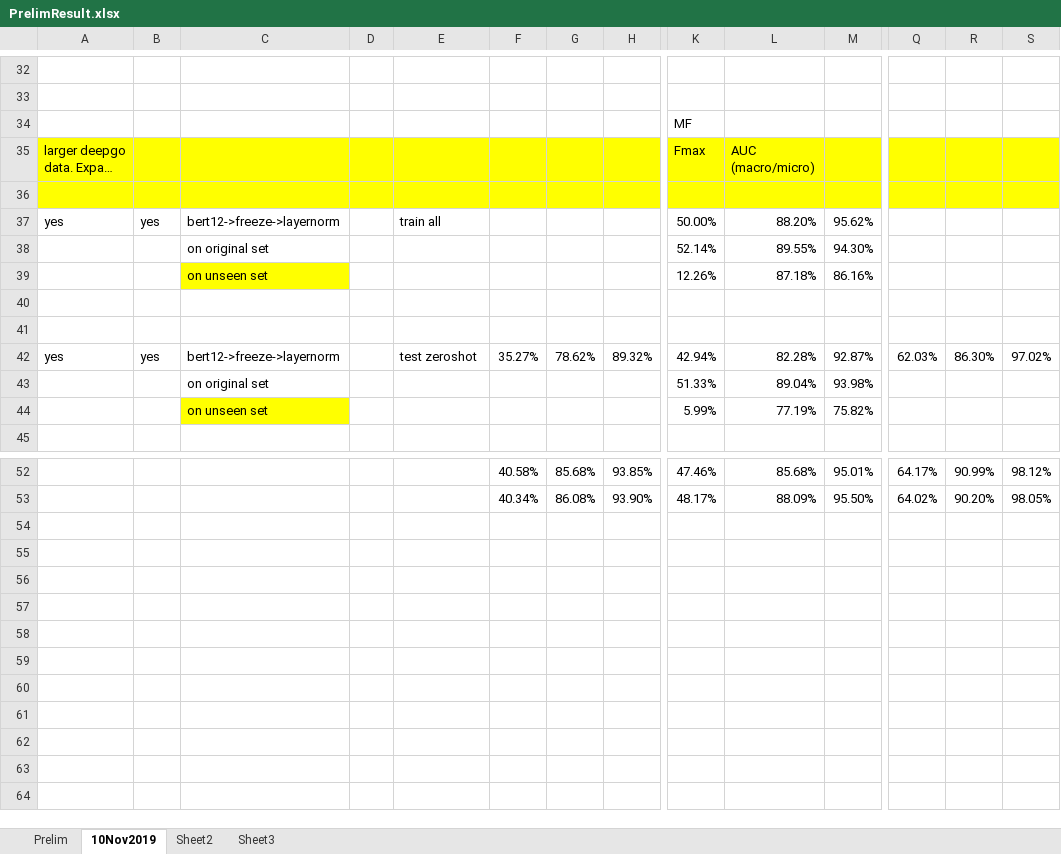
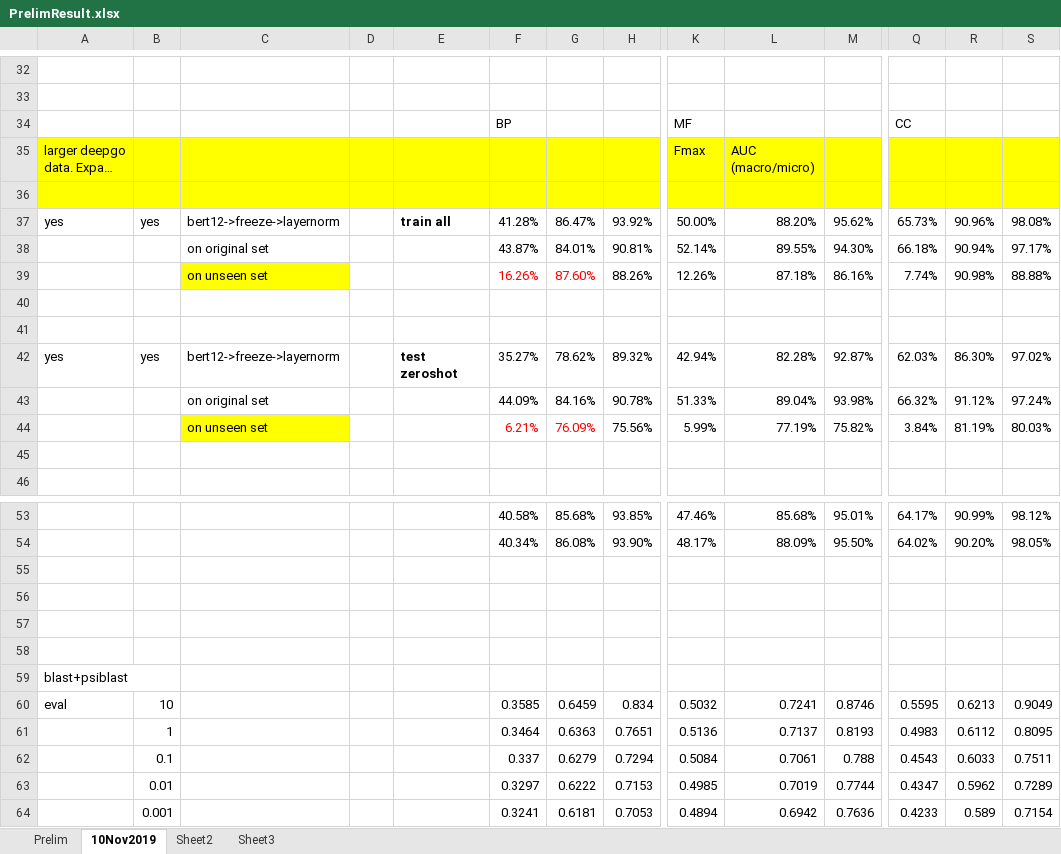
Before and after one commit to datduong/GOAnnotationTransformer, an Excel workbook: SeeAttention/PrelimResult.xlsx, sheet 10Nov2019, drawn as a sheet; only a part is shown, gaps mark what is left out; long unchanged cells end in …; values as stored, in another font and other column widths than the file's, no borders; removed rows and columns are numbered as before the commit, all else as after; rows hold the shown columns only; the diff names each change by its address in the sheet, - before the commit and + after, or states it on an @@ line.

```diff
--- a/SeeAttention/PrelimResult.xlsx (sheet 10Nov2019)
+++ b/SeeAttention/PrelimResult.xlsx (sheet 10Nov2019)
-row 34:  |  |  |  |  |  |  |  | MF
+row 34:  |  |  |  |  | BP |  |  | MF |  |  | CC
-E37 bold: off
+E37 bold: on
-F37: (empty)
+F37: 41.28%
-G37: (empty)
+G37: 86.47%
-H37: (empty)
+H37: 93.92%
-Q37: (empty)
+Q37: 65.73%
-R37: (empty)
+R37: 90.96%
-S37: (empty)
+S37: 98.08%
-row 38:  |  | on original set |  |  |  |  |  | 52.14% | 89.55% | 94.30%
-row 39:  |  | on unseen set |  |  |  |  |  | 12.26% | 87.18% | 86.16%
+row 38:  |  | on original set |  |  | 43.87% | 84.01% | 90.81% | 52.14% | 89.55% | 94.30% | 66.18% | 90.94% | 97.17%
+row 39:  |  | on unseen set |  |  | 16.26% | 87.60% | 88.26% | 12.26% | 87.18% | 86.16% | 7.74% | 90.98% | 88.88%
-E42 bold: off
+E42 bold: on
-row 43:  |  | on original set |  |  |  |  |  | 51.33% | 89.04% | 93.98%
+row 43:  |  | on original set |  |  | 44.09% | 84.16% | 90.78% | 51.33% | 89.04% | 93.98% | 66.32% | 91.12% | 97.24%
+row 44:  |  | on unseen set |  |  | 6.21% | 76.09% | 75.56% | 5.99% | 77.19% | 75.82% | 3.84% | 81.19% | 80.03%
-row 45:  |  | on unseen set |  |  |  |  |  | 5.99% | 77.19% | 75.82%
+row 45: (empty)
-C45 fill: #FFFF00
+C45 fill: none
+row 55: (empty)
+row 56: (empty)
+row 57: (empty)
+row 58: (empty)
+row 59: blast+psiblast
+row 60: eval | 10 |  |  |  | 0.3585 | 0.6459 | 0.834 | 0.5032 | 0.7241 | 0.8746 | 0.5595 | 0.6213 | 0.9049
+row 61:  | 1 |  |  |  | 0.3464 | 0.6363 | 0.7651 | 0.5136 | 0.7137 | 0.8193 | 0.4983 | 0.6112 | 0.8095
+row 62:  | 0.1 |  |  |  | 0.337 | 0.6279 | 0.7294 | 0.5084 | 0.7061 | 0.788 | 0.4543 | 0.6033 | 0.7511
+row 63:  | 0.01 |  |  |  | 0.3297 | 0.6222 | 0.7153 | 0.4985 | 0.7019 | 0.7744 | 0.4347 | 0.5962 | 0.7289
+row 64:  | 0.001 |  |  |  | 0.3241 | 0.6181 | 0.7053 | 0.4894 | 0.6942 | 0.7636 | 0.4233 | 0.589 | 0.7154
```
Also changed, not shown: 1 other file.
